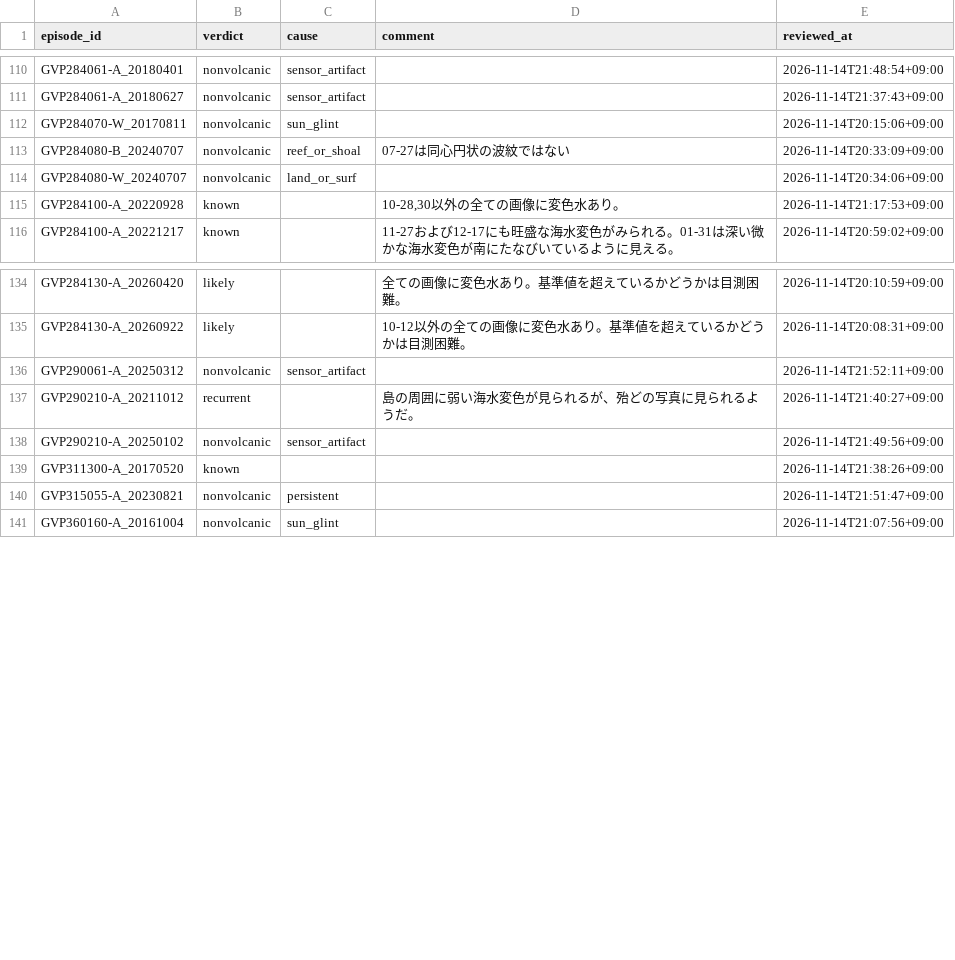
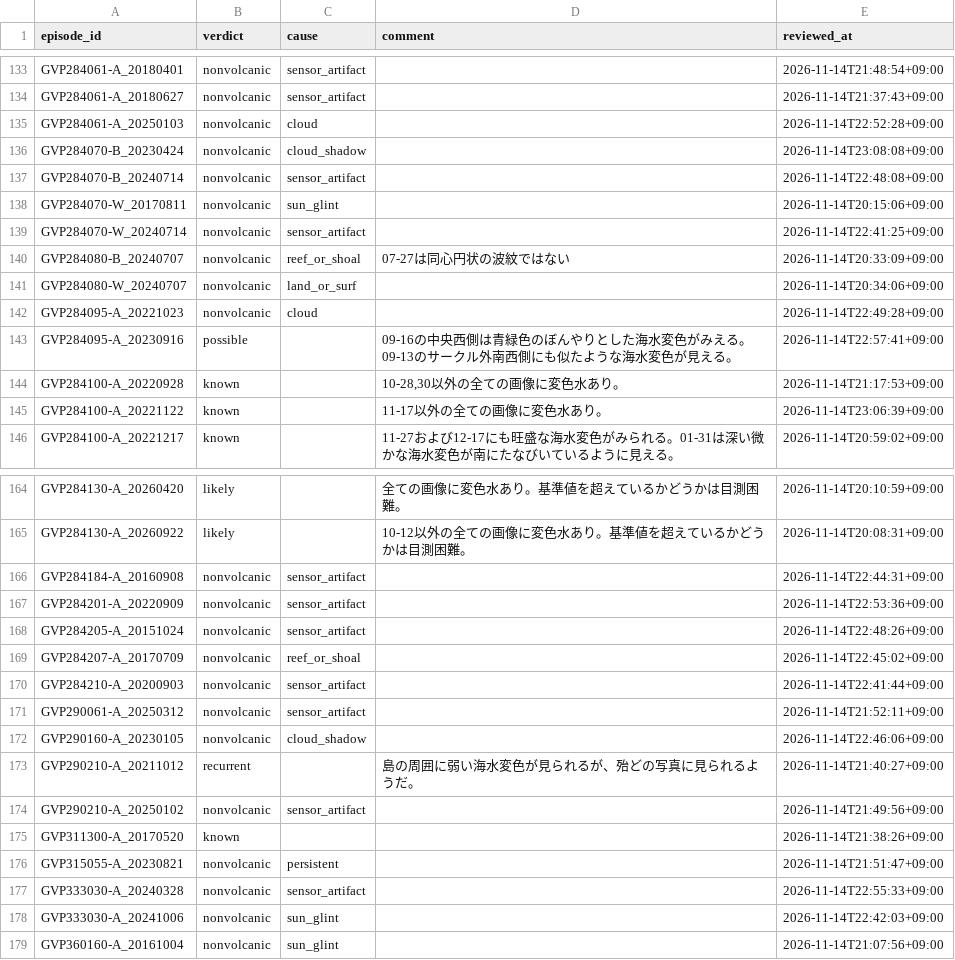
Before and after one commit to geoign/submarine-volcano-activity, a CSV file: curation/human_review.csv, drawn as a sheet; only a part is shown, gaps mark what is left out; the diff covers the shown part only.

```diff
--- a/curation/human_review.csv
+++ b/curation/human_review.csv
@@ -111,6 +134,13 @@ GVP284061-A_20180401,nonvolcanic,sensor_artifact,,2026-11-14T21:48:54+09:00
 GVP284061-A_20180627,nonvolcanic,sensor_artifact,,2026-11-14T21:37:43+09:00
+GVP284061-A_20250103,nonvolcanic,cloud,,2026-11-14T22:52:28+09:00
+GVP284070-B_20230424,nonvolcanic,cloud_shadow,,2026-11-14T23:08:08+09:00
+GVP284070-B_20240714,nonvolcanic,sensor_artifact,,2026-11-14T22:48:08+09:00
 GVP284070-W_20170811,nonvolcanic,sun_glint,,2026-11-14T20:15:06+09:00
+GVP284070-W_20240714,nonvolcanic,sensor_artifact,,2026-11-14T22:41:25+09:00
 GVP284080-B_20240707,nonvolcanic,reef_or_shoal,07-27は同心円状の波紋ではない,2026-11-14T20:33:09+09:00
 GVP284080-W_20240707,nonvolcanic,land_or_surf,,2026-11-14T20:34:06+09:00
+GVP284095-A_20221023,nonvolcanic,cloud,,2026-11-14T22:49:28+09:00
+GVP284095-A_20230916,possible,,09-16の中央西側は青緑色のぼんやりとした海水変色がみえる。09-13のサークル外南西側にも似たような海水変色が見える。,2026-11-14T22:57:41+09:00
 GVP284100-A_20220928,known,,"10-28,30以外の全ての画像に変色水あり。",2026-11-14T21:17:53+09:00
+GVP284100-A_20221122,known,,11-17以外の全ての画像に変色水あり。,2026-11-14T23:06:39+09:00
 GVP284100-A_20221217,known,,11-27および12-17にも旺盛な海水変色がみられる。01-31は深い微かな海水変色が南にたなびいているように見える。,2026-11-14T20:59:02+09:00
@@ -135,3 +165,9 @@ GVP284130-A_20260420,likely,,全ての画像に変色水あり。基準値を超
 GVP284130-A_20260922,likely,,10-12以外の全ての画像に変色水あり。基準値を超えているかどうかは目測困難。,2026-11-14T20:08:31+09:00
+GVP284184-A_20160908,nonvolcanic,sensor_artifact,,2026-11-14T22:44:31+09:00
+GVP284201-A_20220909,nonvolcanic,sensor_artifact,,2026-11-14T22:53:36+09:00
+GVP284205-A_20151024,nonvolcanic,sensor_artifact,,2026-11-14T22:48:26+09:00
+GVP284207-A_20170709,nonvolcanic,reef_or_shoal,,2026-11-14T22:45:02+09:00
+GVP284210-A_20200903,nonvolcanic,sensor_artifact,,2026-11-14T22:41:44+09:00
 GVP290061-A_20250312,nonvolcanic,sensor_artifact,,2026-11-14T21:52:11+09:00
+GVP290160-A_20230105,nonvolcanic,cloud_shadow,,2026-11-14T22:46:06+09:00
 GVP290210-A_20211012,recurrent,,島の周囲に弱い海水変色が見られるが、殆どの写真に見られるようだ。,2026-11-14T21:40:27+09:00
@@ -140,2 +176,4 @@ GVP311300-A_20170520,known,,,2026-11-14T21:38:26+09:00
 GVP315055-A_20230821,nonvolcanic,persistent,,2026-11-14T21:51:47+09:00
+GVP333030-A_20240328,nonvolcanic,sensor_artifact,,2026-11-14T22:55:33+09:00
+GVP333030-A_20241006,nonvolcanic,sun_glint,,2026-11-14T22:42:03+09:00
 GVP360160-A_20161004,nonvolcanic,sun_glint,,2026-11-14T21:07:56+09:00
```
Also changed, not shown: 29 added rows elsewhere in this file, curation/notes_en.csv, curation/volcano_summaries.csv, 5 other files.
